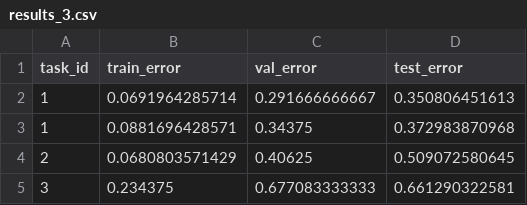
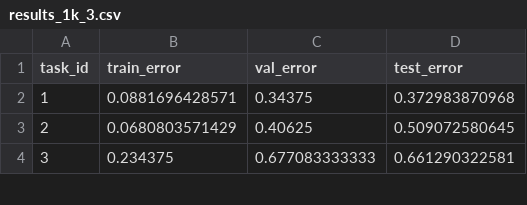
Before and after one commit to MonikaBer/End-To-End_Memory_Network, a CSV file: results/results_1k_3.csv (was results/results_3.csv), drawn as a sheet; only a part is shown.

```diff
--- a/results/results_3.csv
+++ b/results/results_1k_3.csv
@@ -1,3 +1,2 @@
 task_id,train_error,val_error,test_error
-1,0.0691964285714,0.291666666667,0.350806451613
 1,0.0881696428571,0.34375,0.372983870968
```
Also changed, not shown: results/results_1k_1.csv, results/results_1k_2.csv, 13 other files.
